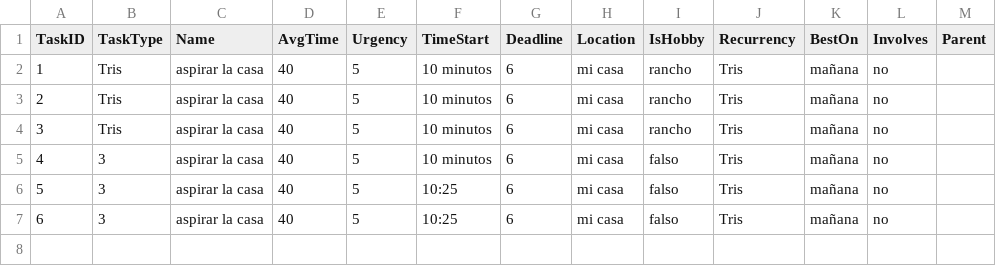
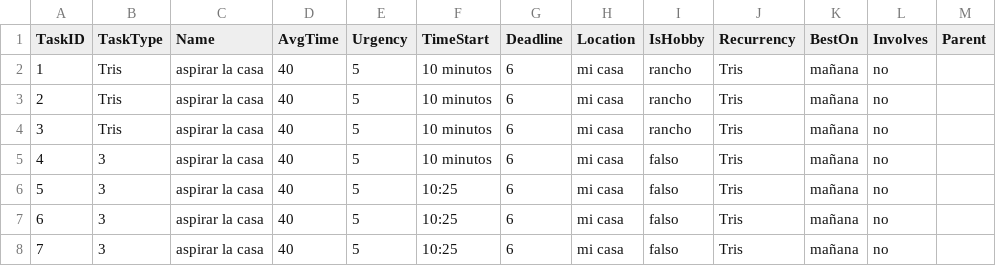
Before and after one commit to spuertaf/OrganAIz, a CSV file: audio_files/audio_Tasks.csv, drawn as a sheet; the diff names each change by its address in the sheet, - before the commit and + after, or states it on an @@ line.

```diff
--- a/audio_files/audio_Tasks.csv
+++ b/audio_files/audio_Tasks.csv
+row 8: 7 | 3 | aspirar la casa | 40 | 5 | 10:25 | 6 | mi casa | falso | Tris | mañana | no
```
Also changed, not shown: 1 other file.
